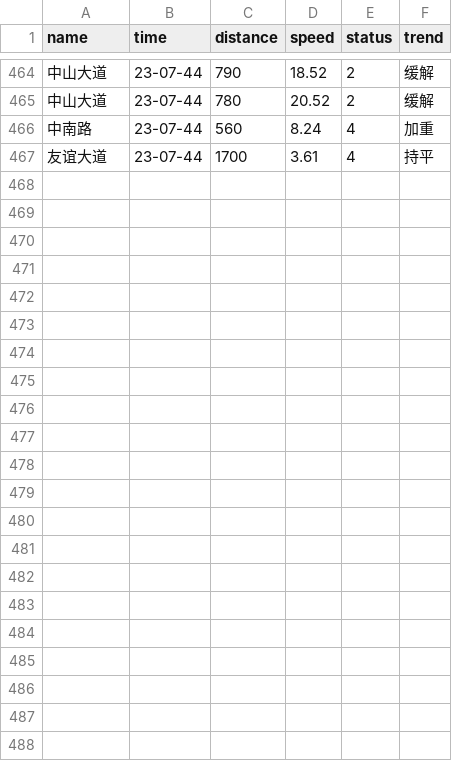
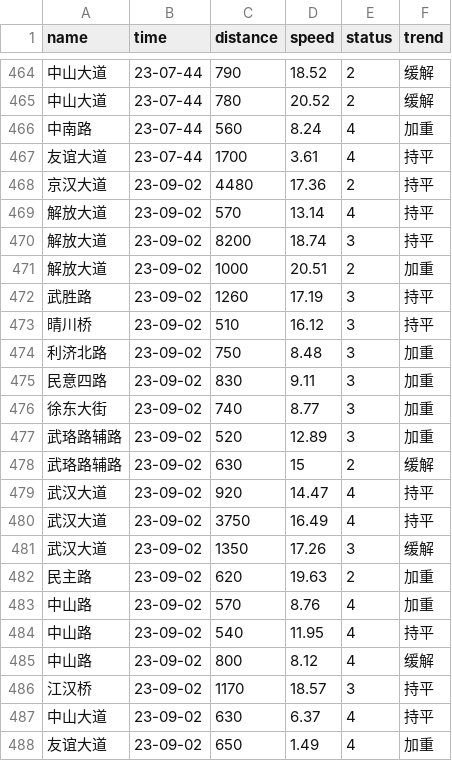
Before and after one commit to HereIsZephyrus/trunklevel_evaluation, a CSV file: result/section_info.csv, drawn as a sheet; only a part is shown, gaps mark what is left out.

```diff
--- a/result/section_info.csv
+++ b/result/section_info.csv
@@ -467 +467,22 @@ name,time,distance,speed,status,trend
 友谊大道,23-07-44,1700,3.61,4,持平
+京汉大道,23-09-02,4480,17.36,2,持平
+解放大道,23-09-02,570,13.14,4,持平
+解放大道,23-09-02,8200,18.74,3,持平
+解放大道,23-09-02,1000,20.51,2,加重
+武胜路,23-09-02,1260,17.19,3,持平
+晴川桥,23-09-02,510,16.12,3,持平
+利济北路,23-09-02,750,8.48,3,加重
+民意四路,23-09-02,830,9.11,3,加重
+徐东大街,23-09-02,740,8.77,3,加重
+武珞路辅路,23-09-02,520,12.89,3,加重
+武珞路辅路,23-09-02,630,15,2,缓解
+武汉大道,23-09-02,920,14.47,4,持平
+武汉大道,23-09-02,3750,16.49,4,持平
+武汉大道,23-09-02,1350,17.26,3,缓解
+民主路,23-09-02,620,19.63,2,加重
+中山路,23-09-02,570,8.76,4,加重
+中山路,23-09-02,540,11.95,4,持平
+中山路,23-09-02,800,8.12,4,缓解
+江汉桥,23-09-02,1170,18.57,3,持平
+中山大道,23-09-02,630,6.37,4,持平
+友谊大道,23-09-02,650,1.49,4,加重
```
Also changed, not shown: result/basic_info.csv.
